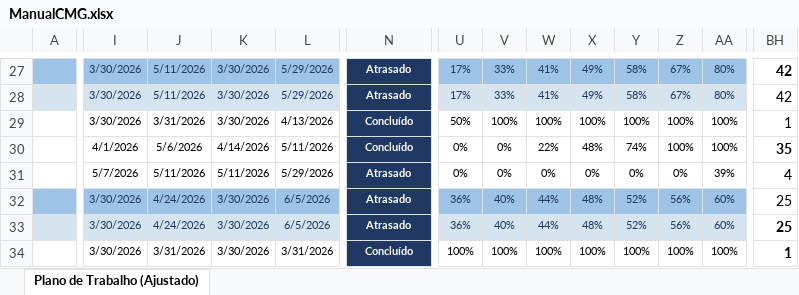
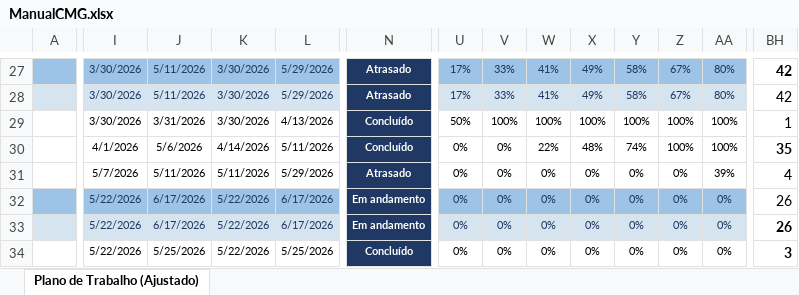
Before and after one commit to bernardosouza44/dashboard-manual-cmg, an Excel workbook: ManualCMG.xlsx, sheet Plano de Trabalho (Ajustado), drawn as a sheet; only a part is shown, gaps mark what is left out; values as stored, in another font and other column widths than the file's, no borders; charts and pictures and conditional formats and table styles not drawn; the diff covers the shown part only; the diff names each change by its address in the sheet, - before the commit and + after, or states it on an @@ line.

```diff
--- a/ManualCMG.xlsx (sheet Plano de Trabalho (Ajustado))
+++ b/ManualCMG.xlsx (sheet Plano de Trabalho (Ajustado))
-I32:I34: 3/30/2026
+I32:I34: 5/22/2026
-J32:J33: 4/24/2026
+J32:J33: 6/17/2026
-K32:K34: 3/30/2026
+K32:K34: 5/22/2026
-L32:L33: 6/5/2026
+L32:L33: 6/17/2026
-N32:N33: Atrasado
+N32:N33: Em andamento
-U32:U33: 36%
+U32:U33: 0%
-V32:V33: 40%
+V32:V33: 0%
-W32:W33: 44%
+W32:W33: 0%
-X32:X33: 48%
+X32:X33: 0%
-Y32:Y33: 52%
+Y32:Y33: 0%
-Z32:Z33: 56%
+Z32:Z33: 0%
-AA32:AA33: 60%
+AA32:AA33: 0%
-BH32:BH33: 25
+BH32:BH33: 26
-J34: 3/31/2026
+J34: 5/25/2026
-L34: 3/31/2026
+L34: 5/25/2026
-U34: 100%
+U34: 0%
-V34: 100%
+V34: 0%
-W34: 100%
+W34: 0%
-X34: 100%
+X34: 0%
-Y34: 100%
+Y34: 0%
-Z34: 100%
+Z34: 0%
-AA34: 100%
+AA34: 0%
-BH34: 1
+BH34: 3
```
Also changed, not shown: 5 added rows, 5 removed rows and 245 edited cells elsewhere in this sheet, formulas that keep their value, 6 other files.
